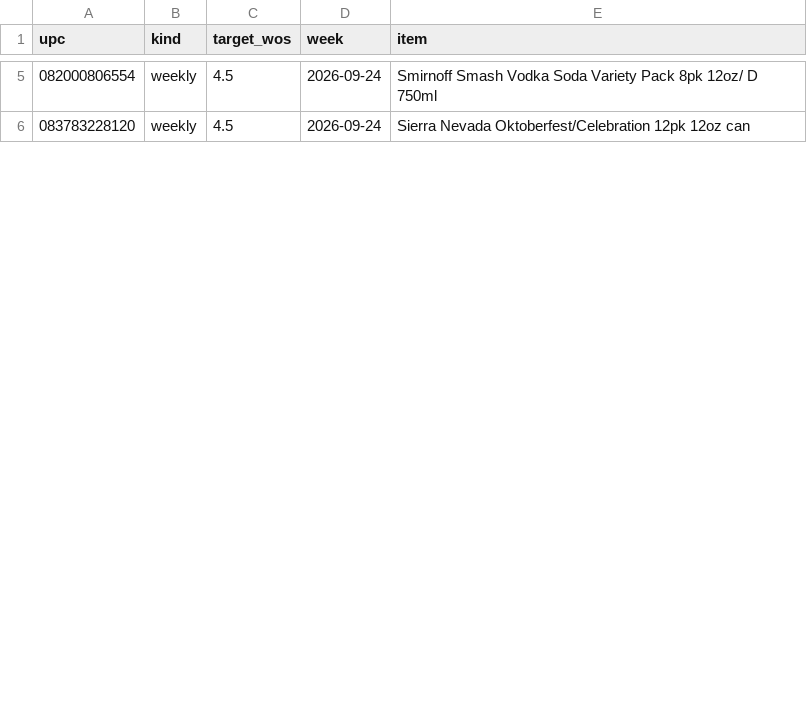
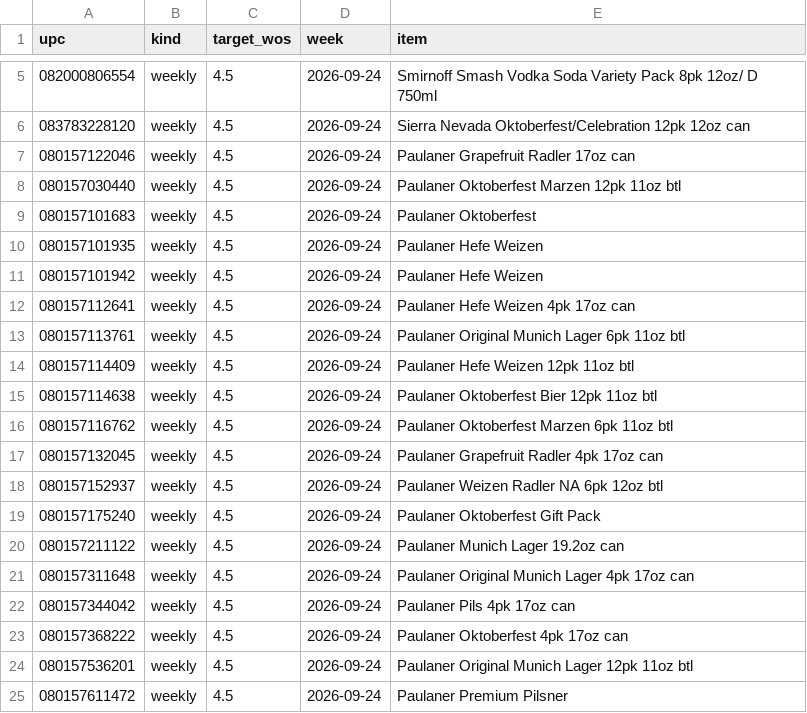
Before and after one commit to Akuklok/thc-dashboard, a CSV file: data/Beer Ad Products.csv, drawn as a sheet; only a part is shown, gaps mark what is left out; the diff covers the shown part only.

Commit message:
auto-update Beer Ad Products.csv

```diff
--- a/data/Beer Ad Products.csv
+++ b/data/Beer Ad Products.csv
@@ -6 +6,20 @@ upc,kind,target_wos,week,item
 083783228120,weekly,4.5,2026-09-24,Sierra Nevada Oktoberfest/Celebration 12pk 12oz can
+080157122046,weekly,4.5,2026-09-24,Paulaner Grapefruit Radler 17oz can
+080157030440,weekly,4.5,2026-09-24,Paulaner Oktoberfest Marzen 12pk 11oz btl
+080157101683,weekly,4.5,2026-09-24,Paulaner Oktoberfest
+080157101935,weekly,4.5,2026-09-24,Paulaner Hefe Weizen
+080157101942,weekly,4.5,2026-09-24,Paulaner Hefe Weizen
+080157112641,weekly,4.5,2026-09-24,Paulaner Hefe Weizen 4pk 17oz can
+080157113761,weekly,4.5,2026-09-24,Paulaner Original Munich Lager 6pk 11oz btl
+080157114409,weekly,4.5,2026-09-24,Paulaner Hefe Weizen 12pk 11oz btl
+080157114638,weekly,4.5,2026-09-24,Paulaner Oktoberfest Bier 12pk 11oz btl
+080157116762,weekly,4.5,2026-09-24,Paulaner Oktoberfest Marzen 6pk 11oz btl
+080157132045,weekly,4.5,2026-09-24,Paulaner Grapefruit Radler 4pk 17oz can
+080157152937,weekly,4.5,2026-09-24,Paulaner Weizen Radler NA 6pk 12oz btl
+080157175240,weekly,4.5,2026-09-24,Paulaner Oktoberfest Gift Pack
+080157211122,weekly,4.5,2026-09-24,Paulaner Munich Lager 19.2oz can
+080157311648,weekly,4.5,2026-09-24,Paulaner Original Munich Lager 4pk 17oz can
+080157344042,weekly,4.5,2026-09-24,Paulaner Pils 4pk 17oz can
+080157368222,weekly,4.5,2026-09-24,Paulaner Oktoberfest 4pk 17oz can
+080157536201,weekly,4.5,2026-09-24,Paulaner Original Munich Lager 12pk 11oz btl
+080157611472,weekly,4.5,2026-09-24,Paulaner Premium Pilsner
```
Also changed, not shown: 8 added rows and 3 edited cells elsewhere in this file.
